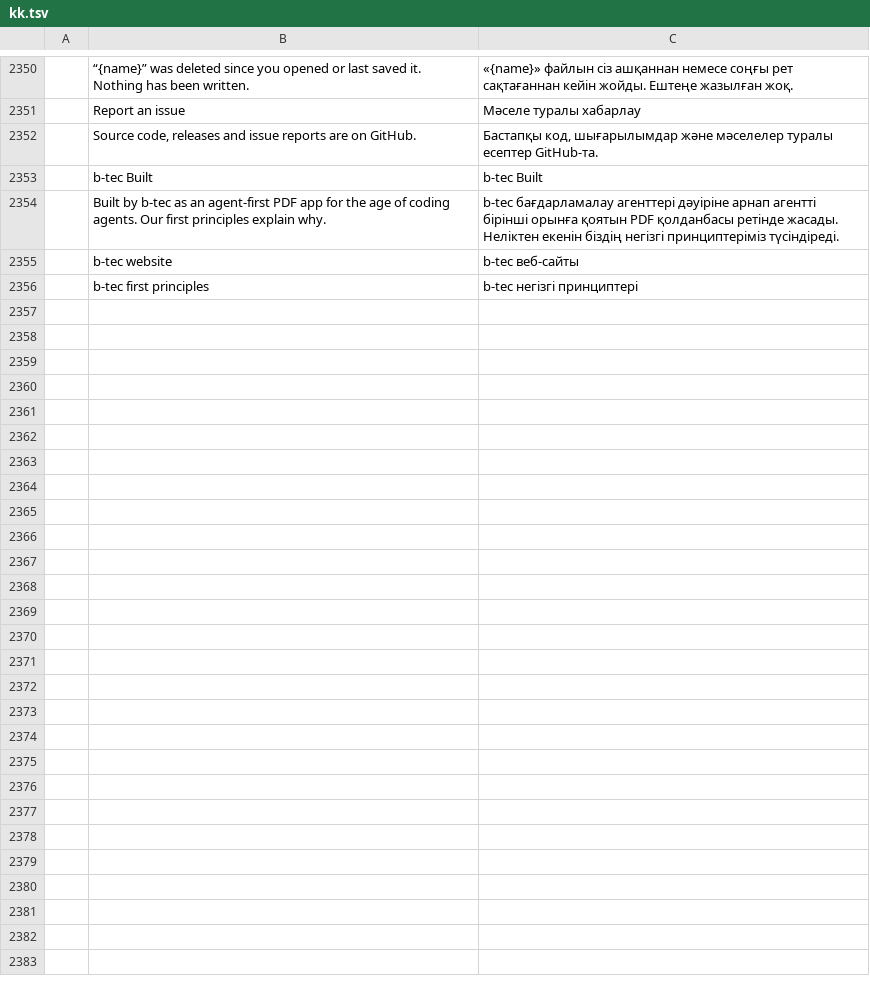
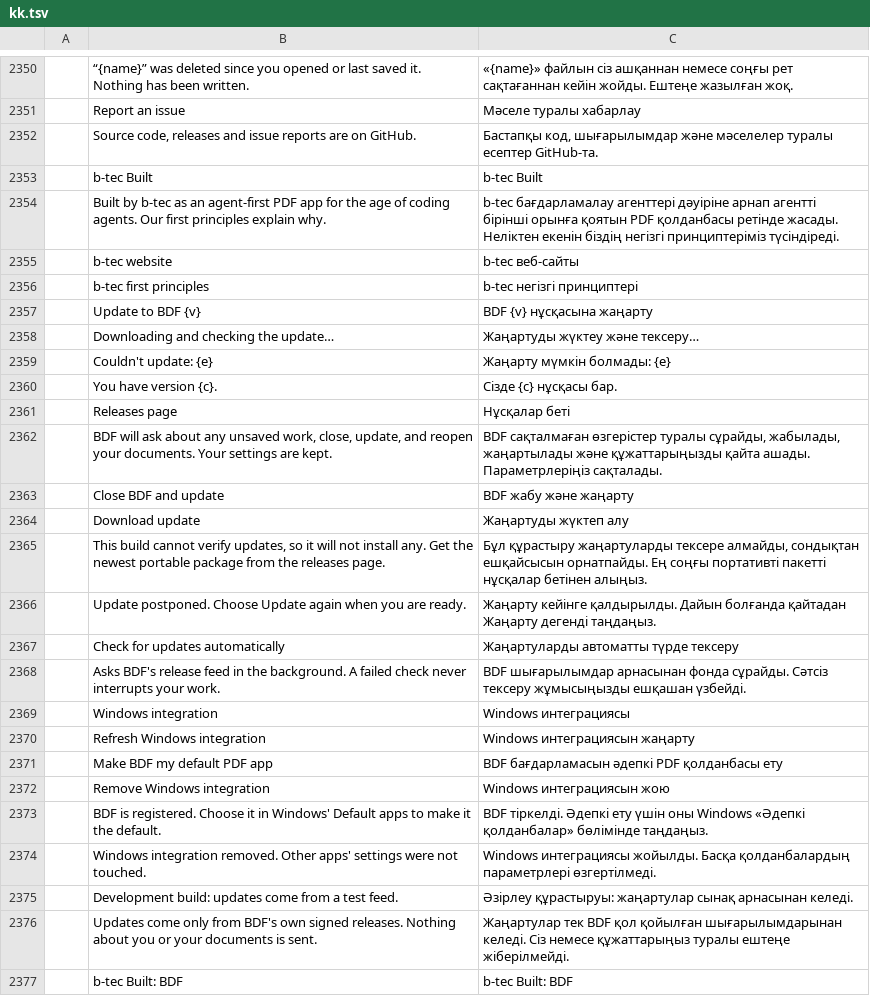
Before and after one commit to btecme/bdf, a TSV file: crates/ui-egui/src/i18n/kk.tsv, drawn as a sheet; only a part is shown, gaps mark what is left out; the diff names each change by its address in the sheet, - before the commit and + after, or states it on an @@ line.

```diff
--- a/crates/ui-egui/src/i18n/kk.tsv
+++ b/crates/ui-egui/src/i18n/kk.tsv
+row 2357:  | Update to BDF {v} | BDF {v} нұсқасына жаңарту
+row 2358:  | Downloading and checking the update… | Жаңартуды жүктеу және тексеру…
+row 2359:  | Couldn't update: {e} | Жаңарту мүмкін болмады: {e}
+row 2360:  | You have version {c}. | Сізде {c} нұсқасы бар.
+row 2361:  | Releases page | Нұсқалар беті
+row 2362:  | BDF will ask about any unsaved work, close, update, and reopen your documents. Your settings are kept. | BDF сақталмаған өзгерістер туралы сұрайды, жабылады, жаңартылады және құжаттарыңызды қайта ашады. Параметрлеріңіз сақталады.
+row 2363:  | Close BDF and update | BDF жабу және жаңарту
+row 2364:  | Download update | Жаңартуды жүктеп алу
+row 2365:  | This build cannot verify updates, so it will not install any. Get the newest portable package from the releases page. | Бұл құрастыру жаңартуларды тексере алмайды, сондықтан ешқайсысын орнатпайды. Ең соңғы портативті пакетті нұсқалар бетінен алыңыз.
+row 2366:  | Update postponed. Choose Update again when you are ready. | Жаңарту кейінге қалдырылды. Дайын болғанда қайтадан Жаңарту дегенді таңдаңыз.
+row 2367:  | Check for updates automatically | Жаңартуларды автоматты түрде тексеру
+row 2368:  | Asks BDF's release feed in the background. A failed check never interrupts your work. | BDF шығарылымдар арнасынан фонда сұрайды. Сәтсіз тексеру жұмысыңызды ешқашан үзбейді.
+row 2369:  | Windows integration | Windows интеграциясы
+row 2370:  | Refresh Windows integration | Windows интеграциясын жаңарту
+row 2371:  | Make BDF my default PDF app | BDF бағдарламасын әдепкі PDF қолданбасы ету
+row 2372:  | Remove Windows integration | Windows интеграциясын жою
+row 2373:  | BDF is registered. Choose it in Windows' Default apps to make it the default. | BDF тіркелді. Әдепкі ету үшін оны Windows «Әдепкі қолданбалар» бөлімінде таңдаңыз.
+row 2374:  | Windows integration removed. Other apps' settings were not touched. | Windows интеграциясы жойылды. Басқа қолданбалардың параметрлері өзгертілмеді.
+row 2375:  | Development build: updates come from a test feed. | Әзірлеу құрастыруы: жаңартулар сынақ арнасынан келеді.
+row 2376:  | Updates come only from BDF's own signed releases. Nothing about you or your documents is sent. | Жаңартулар тек BDF қол қойылған шығарылымдарынан келеді. Сіз немесе құжаттарыңыз туралы ештеңе жіберілмейді.
+row 2377:  | b-tec Built: BDF | b-tec Built: BDF
```
Also changed, not shown: crates/ui-egui/src/i18n/bg.tsv, crates/ui-egui/src/i18n/el.tsv, 37 other files.
